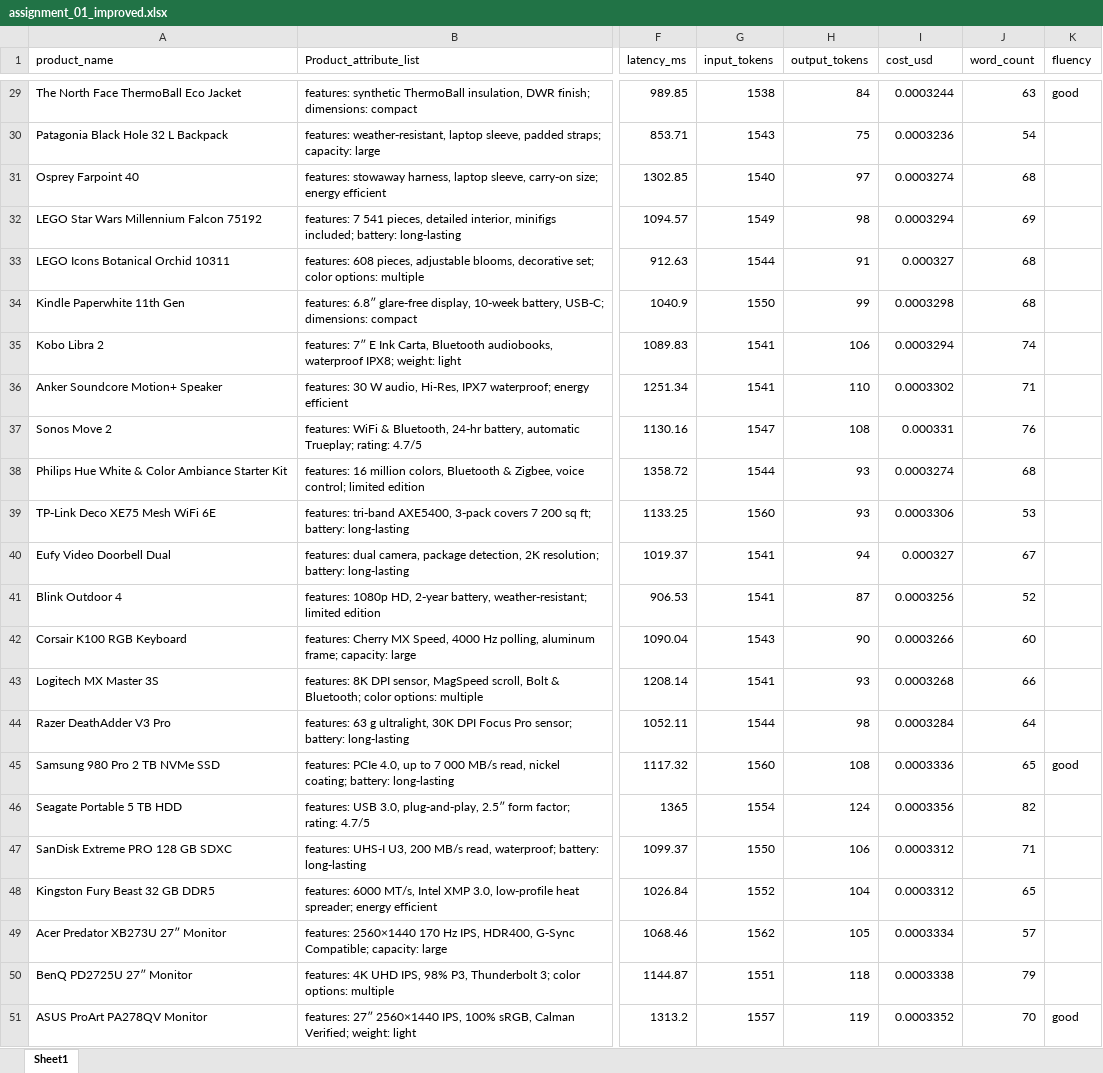
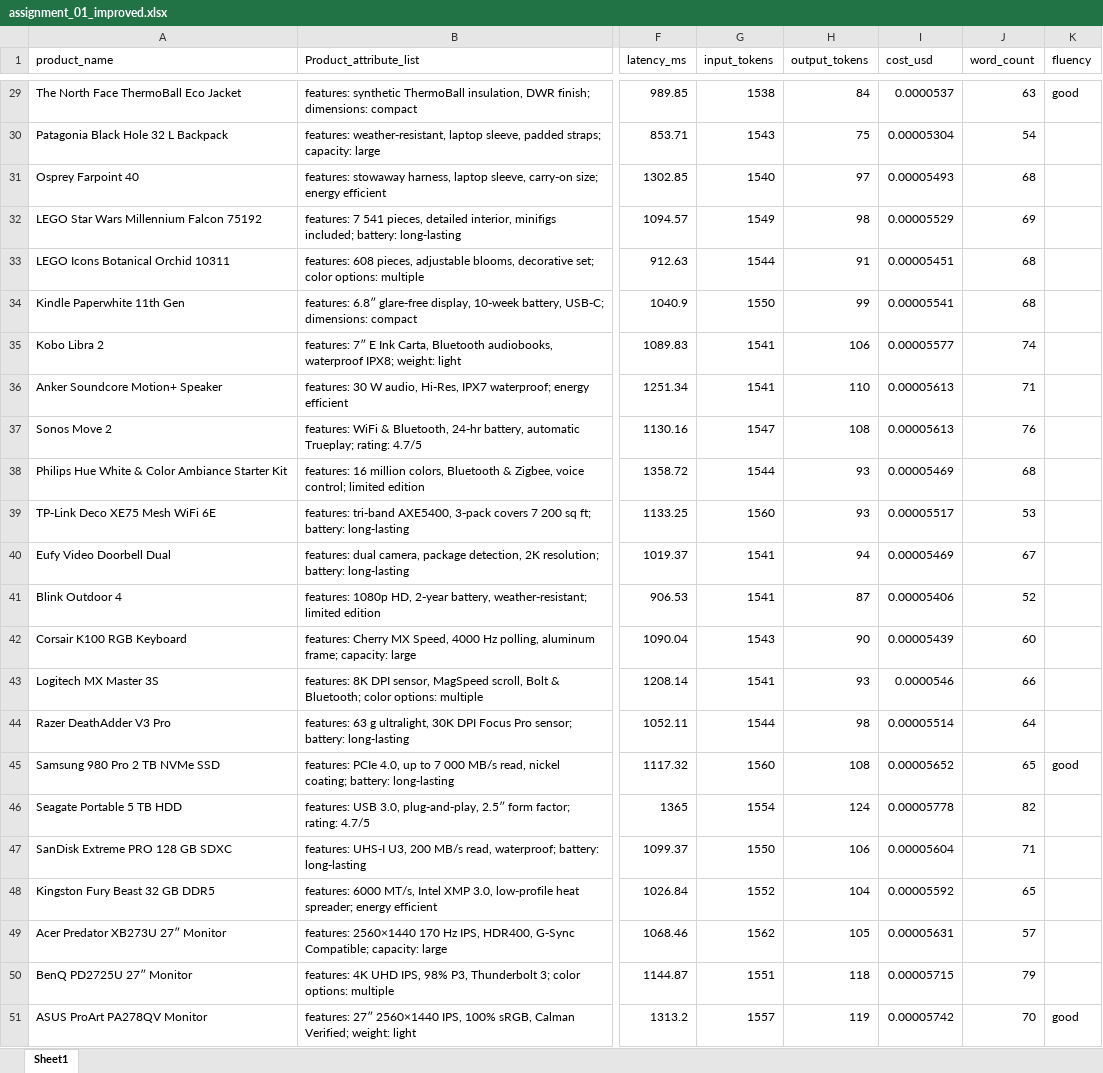
Before and after one commit to Aikidosan/Ariel_Mitiushkin_assignment_01, an Excel workbook: assignment_01_improved.xlsx, sheet Sheet1, drawn as a sheet; only a part is shown, gaps mark what is left out; values as stored, in another font and other column widths than the file's, no borders; the diff covers the shown part only; the diff names each change by its address in the sheet, - before the commit and + after, or states it on an @@ line.

Commit message:
fix tasks 1-4: correct split pricing, add task1+task2 notebooks, fix task4 cost calc

```diff
--- a/assignment_01_improved.xlsx (sheet Sheet1)
+++ b/assignment_01_improved.xlsx (sheet Sheet1)
-I29 (cost_usd): 0.0003244
+I29 (cost_usd): 0.0000537
-I30 (cost_usd): 0.0003236
+I30 (cost_usd): 0.00005304
-I31 (cost_usd): 0.0003274
+I31 (cost_usd): 0.00005493
-I32 (cost_usd): 0.0003294
+I32 (cost_usd): 0.00005529
-I33 (cost_usd): 0.000327
+I33 (cost_usd): 0.00005451
-I34 (cost_usd): 0.0003298
+I34 (cost_usd): 0.00005541
-I35 (cost_usd): 0.0003294
+I35 (cost_usd): 0.00005577
-I36 (cost_usd): 0.0003302
+I36 (cost_usd): 0.00005613
-I37 (cost_usd): 0.000331
+I37 (cost_usd): 0.00005613
-I38 (cost_usd): 0.0003274
+I38 (cost_usd): 0.00005469
-I39 (cost_usd): 0.0003306
+I39 (cost_usd): 0.00005517
-I40 (cost_usd): 0.000327
+I40 (cost_usd): 0.00005469
-I41 (cost_usd): 0.0003256
+I41 (cost_usd): 0.00005406
-I42 (cost_usd): 0.0003266
+I42 (cost_usd): 0.00005439
-I43 (cost_usd): 0.0003268
+I43 (cost_usd): 0.0000546
-I44 (cost_usd): 0.0003284
+I44 (cost_usd): 0.00005514
-I45 (cost_usd): 0.0003336
+I45 (cost_usd): 0.00005652
-I46 (cost_usd): 0.0003356
+I46 (cost_usd): 0.00005778
-I47 (cost_usd): 0.0003312
+I47 (cost_usd): 0.00005604
-I48 (cost_usd): 0.0003312
+I48 (cost_usd): 0.00005592
-I49 (cost_usd): 0.0003334
+I49 (cost_usd): 0.00005631
-I50 (cost_usd): 0.0003338
+I50 (cost_usd): 0.00005715
-I51 (cost_usd): 0.0003352
+I51 (cost_usd): 0.00005742
```
Also changed, not shown: 27 edited cells elsewhere in this sheet, assignment_01.xlsx, 3 other files.
